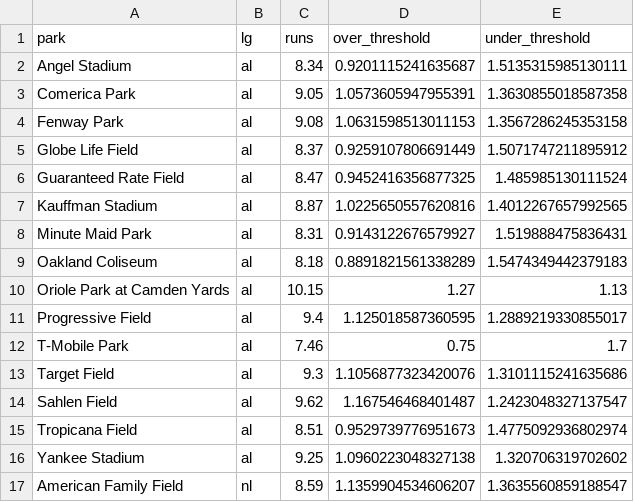
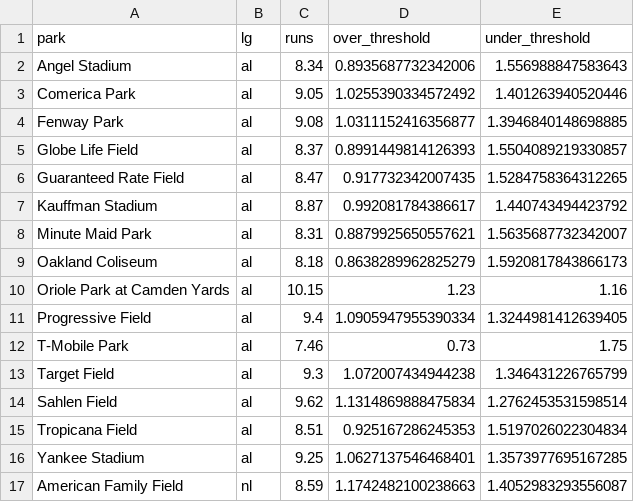
Before and after one commit to jefnic23/zell_baseball, a CSV file: app/data/parks.csv, drawn as a sheet; only a part is shown; the diff covers the shown part only.

Commit message:
new park thresholds

```diff
--- a/app/data/parks.csv
+++ b/app/data/parks.csv
@@ -1,17 +1,17 @@
 park,lg,runs,over_threshold,under_threshold
-Angel Stadium,al,8.34,0.9201115241635687,1.5135315985130111
-Comerica Park,al,9.05,1.0573605947955391,1.3630855018587358
-Fenway Park,al,9.08,1.0631598513011153,1.3567286245353158
-Globe Life Field,al,8.37,0.9259107806691449,1.5071747211895912
-Guaranteed Rate Field,al,8.47,0.9452416356877325,1.485985130111524
-Kauffman Stadium,al,8.87,1.0225650557620816,1.4012267657992565
-Minute Maid Park,al,8.31,0.9143122676579927,1.519888475836431
-Oakland Coliseum,al,8.18,0.8891821561338289,1.5474349442379183
-Oriole Park at Camden Yards,al,10.15,1.27,1.13
-Progressive Field,al,9.4,1.125018587360595,1.2889219330855017
-T-Mobile Park,al,7.46,0.75,1.7
-Target Field,al,9.3,1.1056877323420076,1.3101115241635686
-Sahlen Field,al,9.62,1.167546468401487,1.2423048327137547
-Tropicana Field,al,8.51,0.9529739776951673,1.4775092936802974
-Yankee Stadium,al,9.25,1.0960223048327138,1.320706319702602
-American Family Field,nl,8.59,1.1359904534606207,1.3635560859188547
+Angel Stadium,al,8.34,0.8935687732342006,1.556988847583643
+Comerica Park,al,9.05,1.0255390334572492,1.401263940520446
+Fenway Park,al,9.08,1.0311152416356877,1.3946840148698885
+Globe Life Field,al,8.37,0.8991449814126393,1.5504089219330857
+Guaranteed Rate Field,al,8.47,0.917732342007435,1.5284758364312265
+Kauffman Stadium,al,8.87,0.992081784386617,1.440743494423792
+Minute Maid Park,al,8.31,0.8879925650557621,1.5635687732342007
+Oakland Coliseum,al,8.18,0.8638289962825279,1.5920817843866173
+Oriole Park at Camden Yards,al,10.15,1.23,1.16
+Progressive Field,al,9.4,1.0905947955390334,1.3244981412639405
+T-Mobile Park,al,7.46,0.73,1.75
+Target Field,al,9.3,1.072007434944238,1.346431226765799
+Sahlen Field,al,9.62,1.1314869888475834,1.2762453531598514
+Tropicana Field,al,8.51,0.925167286245353,1.5197026022304834
+Yankee Stadium,al,9.25,1.0627137546468401,1.3573977695167285
+American Family Field,nl,8.59,1.1742482100238663,1.4052983293556087
```
Also changed, not shown: 28 edited cells elsewhere in this file, 1 other file.
